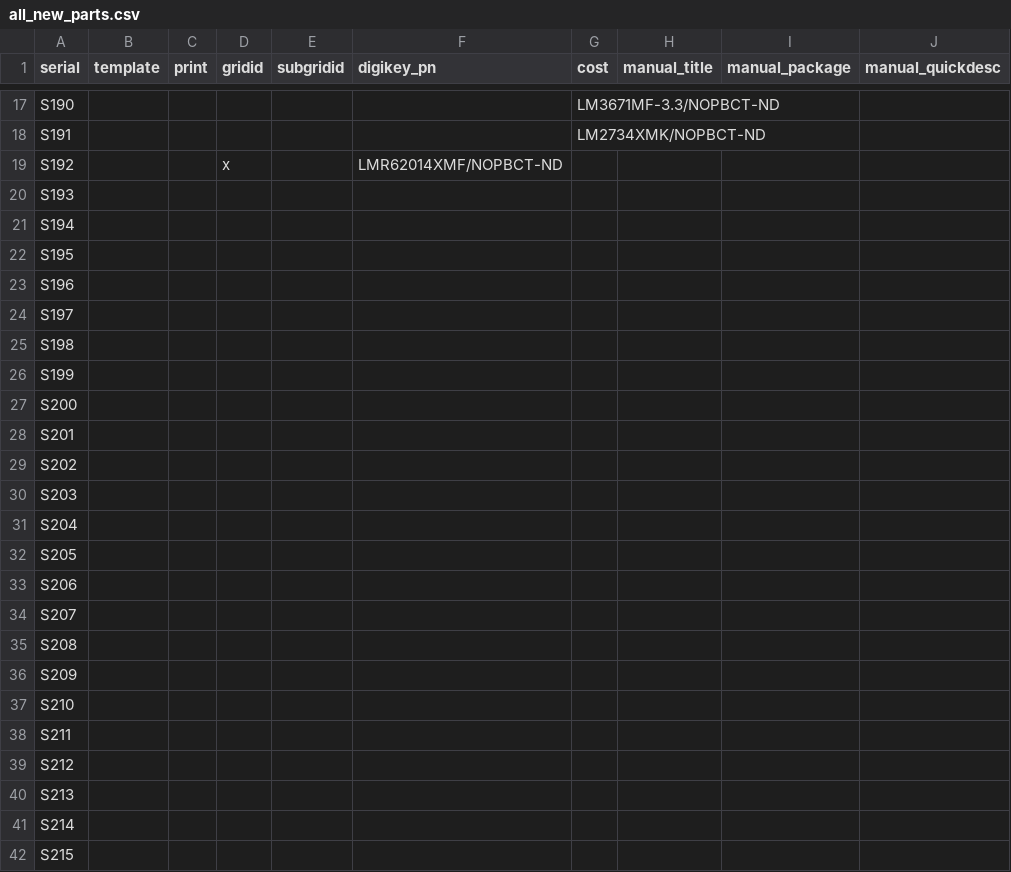
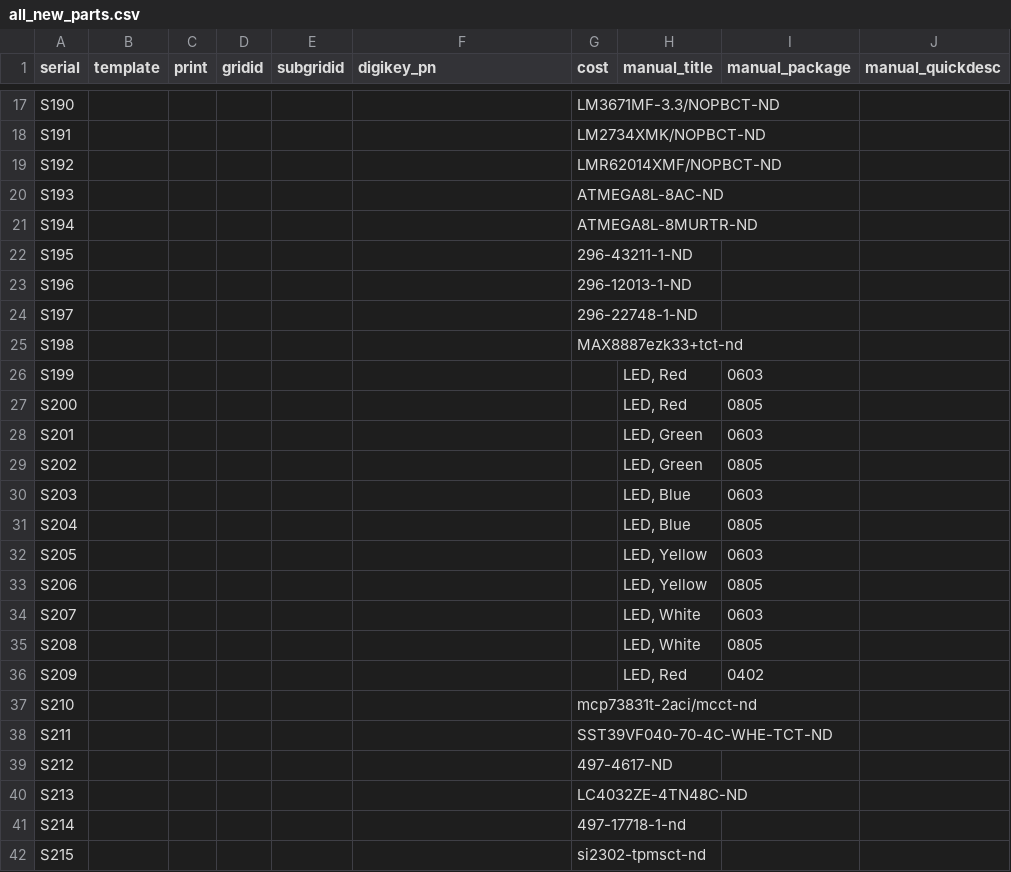
Before and after one commit to ucb-supernode/labels, a CSV file: data/all_new_parts.csv, drawn as a sheet; only a part is shown, gaps mark what is left out; the diff covers the shown part only; the diff names each change by its address in the sheet, - before the commit and + after, or states it on an @@ line.

```diff
--- a/data/all_new_parts.csv
+++ b/data/all_new_parts.csv
-D19 (gridid): x
+D19 (gridid): (empty)
-F19 (digikey_pn): LMR62014XMF/NOPBCT-ND
+F19 (digikey_pn): (empty)
-G19 (cost): (empty)
+G19 (cost): LMR62014XMF/NOPBCT-ND
-G20 (cost): (empty)
+G20 (cost): ATMEGA8L-8AC-ND
-G21 (cost): (empty)
+G21 (cost): ATMEGA8L-8MURTR-ND
-G22 (cost): (empty)
+G22 (cost): 296-43211-1-ND
-G23 (cost): (empty)
+G23 (cost): 296-12013-1-ND
-G24 (cost): (empty)
+G24 (cost): 296-22748-1-ND
-G25 (cost): (empty)
+G25 (cost): MAX8887ezk33+tct-nd
-H26:H27 (manual_title): (empty)
+H26:H27 (manual_title): LED, Red
-I26 (manual_package): (empty)
+I26 (manual_package): 0603
-I27 (manual_package): (empty)
+I27 (manual_package): 0805
-H28:H29 (manual_title): (empty)
+H28:H29 (manual_title): LED, Green
-I28 (manual_package): (empty)
+I28 (manual_package): 0603
-I29 (manual_package): (empty)
+I29 (manual_package): 0805
-H30:H31 (manual_title): (empty)
+H30:H31 (manual_title): LED, Blue
-I30 (manual_package): (empty)
+I30 (manual_package): 0603
-I31 (manual_package): (empty)
+I31 (manual_package): 0805
-H32:H33 (manual_title): (empty)
+H32:H33 (manual_title): LED, Yellow
-I32 (manual_package): (empty)
+I32 (manual_package): 0603
-I33 (manual_package): (empty)
+I33 (manual_package): 0805
-H34:H35 (manual_title): (empty)
+H34:H35 (manual_title): LED, White
-I34 (manual_package): (empty)
+I34 (manual_package): 0603
-I35 (manual_package): (empty)
+I35 (manual_package): 0805
-H36 (manual_title): (empty)
+H36 (manual_title): LED, Red
-I36 (manual_package): (empty)
+I36 (manual_package): 0402
-G37 (cost): (empty)
+G37 (cost): mcp73831t-2aci/mcct-nd
-G38 (cost): (empty)
+G38 (cost): SST39VF040-70-4C-WHE-TCT-ND
-G39 (cost): (empty)
+G39 (cost): 497-4617-ND
-G40 (cost): (empty)
+G40 (cost): LC4032ZE-4TN48C-ND
-G41 (cost): (empty)
+G41 (cost): 497-17718-1-nd
-G42 (cost): (empty)
+G42 (cost): si2302-tpmsct-nd
```
Also changed, not shown: 7 edited cells elsewhere in this file, 1 other file.
